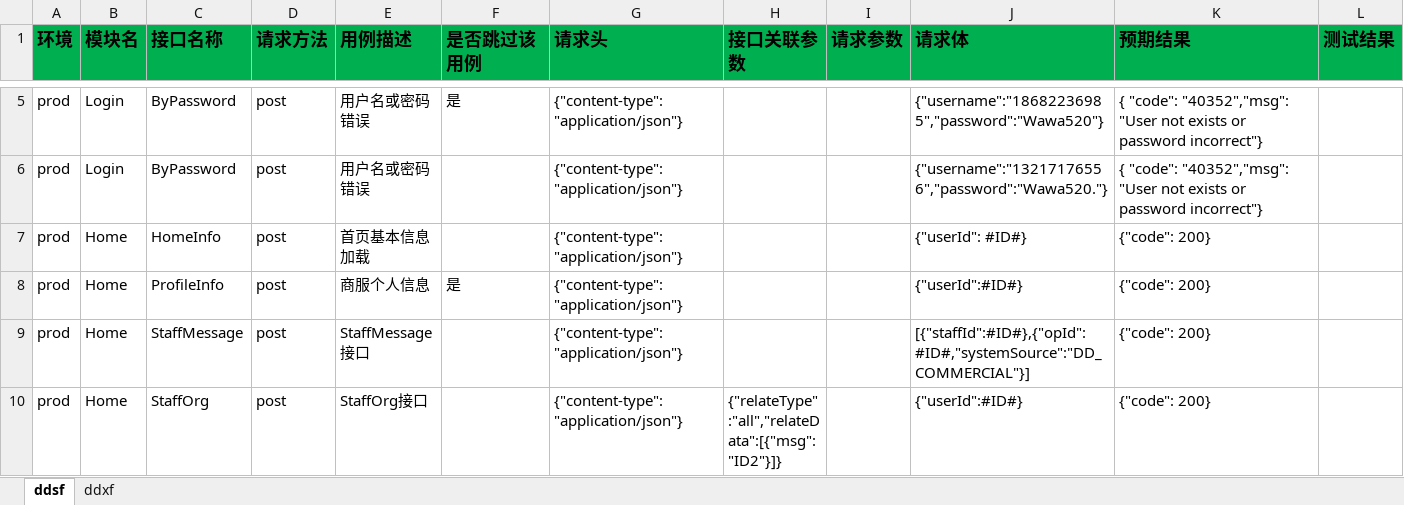
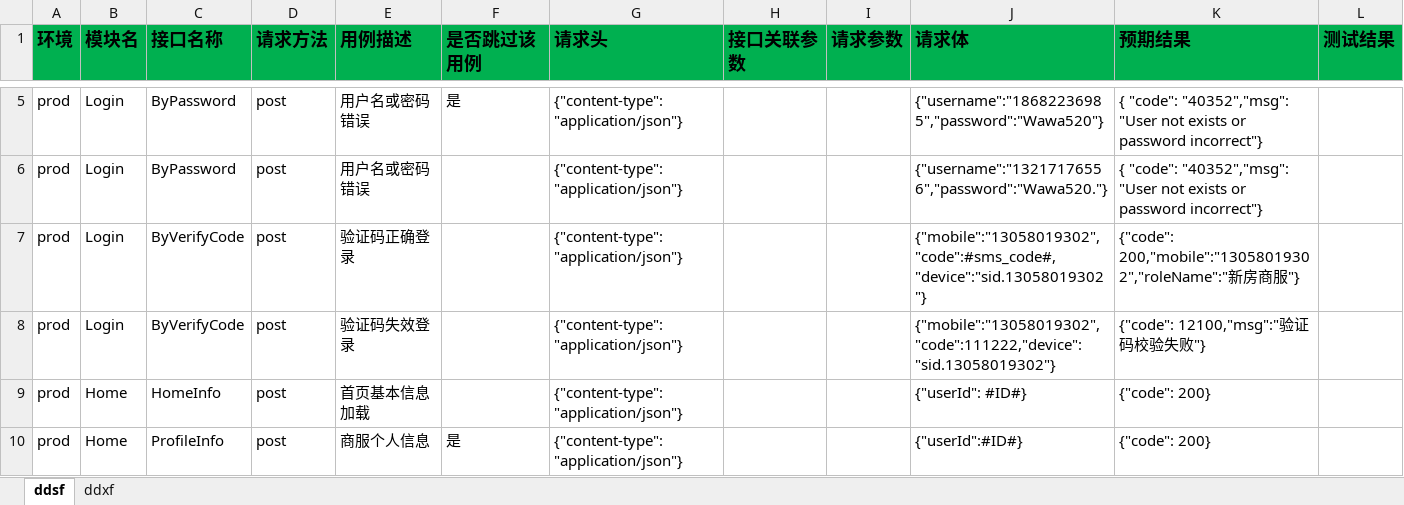
Before and after one commit to zhangdalao/Online-Inspection-New, an Excel workbook: data/FDD接口测试用例.xlsx, sheet ddsf, drawn as a sheet; only a part is shown, gaps mark what is left out; the shorter side is filled out with more unchanged rows; values as stored, in another font and other column widths than the file's, no borders; the diff names each change by its address in the sheet, - before the commit and + after, or states it on an @@ line.

```diff
--- a/data/FDD接口测试用例.xlsx (sheet ddsf)
+++ b/data/FDD接口测试用例.xlsx (sheet ddsf)
+row 7: prod | Login | ByVerifyCode | post | 验证码正确登录 |  | {"content-type": "application/json"} |  |  | {"mobile":"13058019302","code":#sms_code#,"device":"sid.13058019302"} | {"code": 200,"mobile":"13058019302","roleName":"新房商服"}
+row 8: prod | Login | ByVerifyCode | post | 验证码失效登录 |  | {"content-type": "application/json"} |  |  | {"mobile":"13058019302","code":111222,"device":"sid.13058019302"} | {"code": 12100,"msg":"验证码校验失败"}
```
Also changed, not shown: 2 other files.
